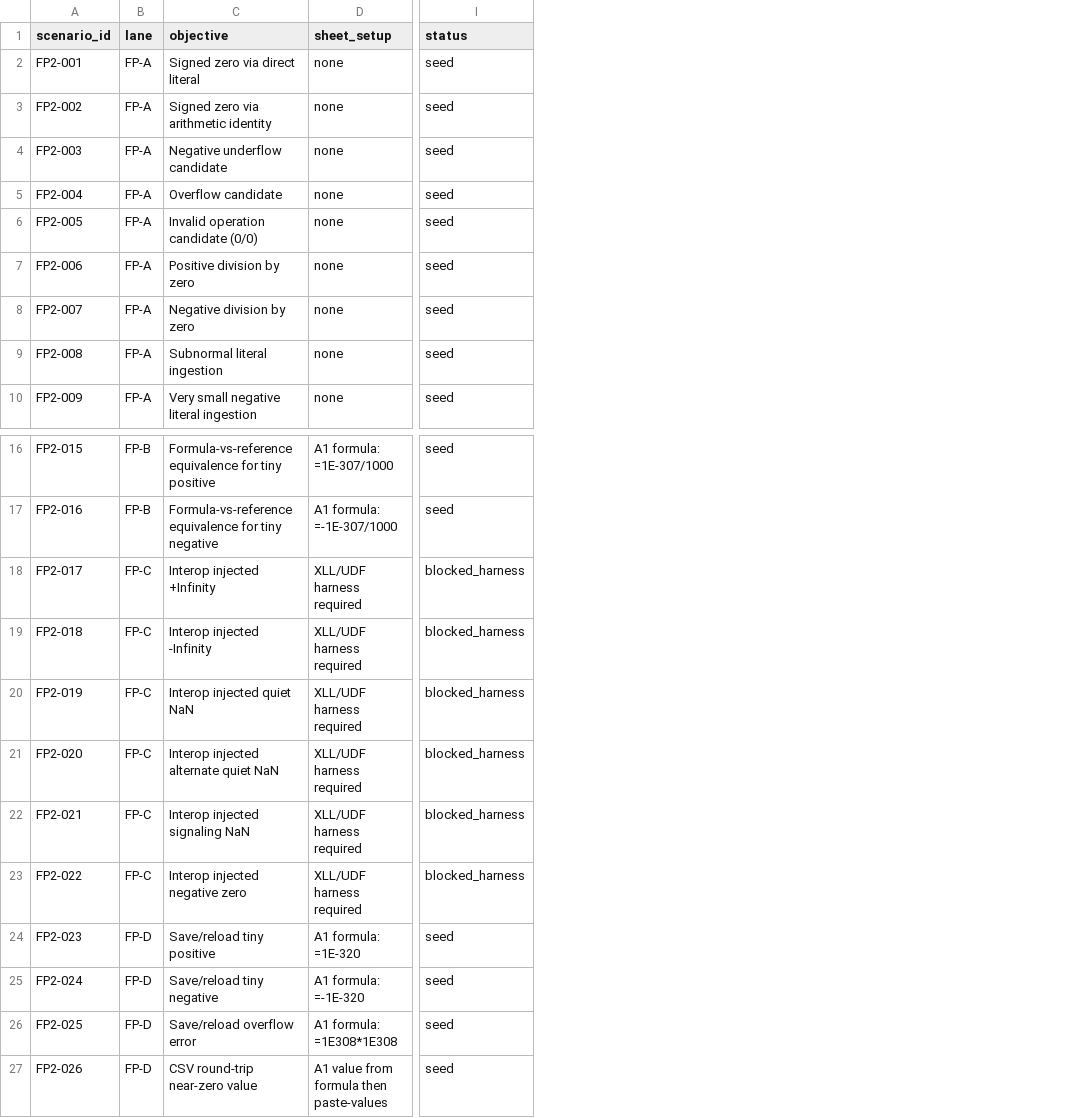
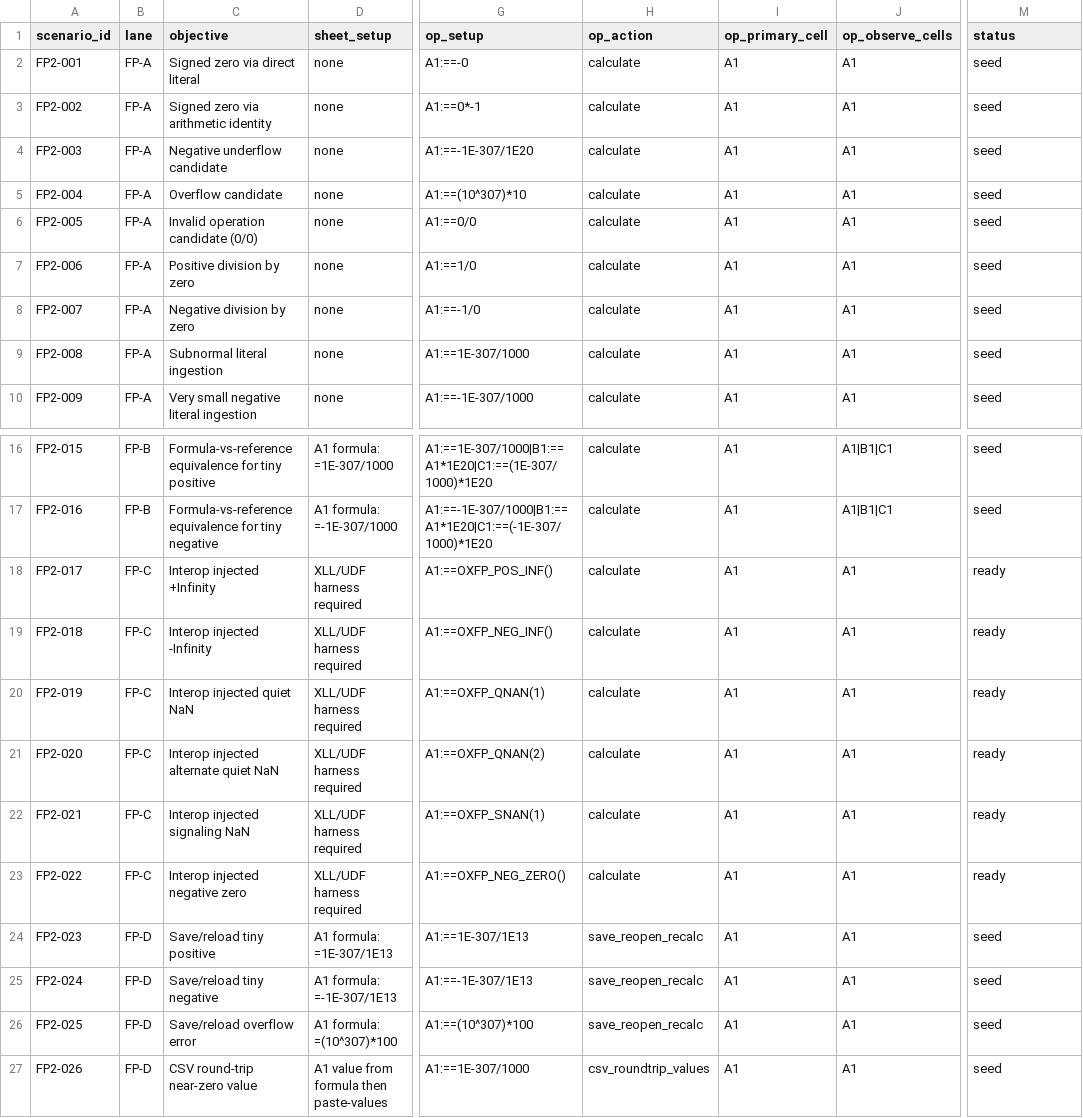
Before and after one commit to DnaCalc/OxFunc, a CSV file: docs/function-lane/FLOATING_POINT_SCENARIO_MANIFEST_SEED.csv, drawn as a sheet; only a part is shown, gaps mark what is left out; addresses are those after the commit; the diff names each change by its address in the sheet, - before the commit and + after, or states it on an @@ line.

```diff
--- a/docs/function-lane/FLOATING_POINT_SCENARIO_MANIFEST_SEED.csv
+++ b/docs/function-lane/FLOATING_POINT_SCENARIO_MANIFEST_SEED.csv
+column G (op_setup), rows 2-10: A1:==-0 | A1:==0*-1 | A1:==-1E-307/1E20 | A1:==(10^307)*10 | A1:==0/0 | A1:==1/0 | A1:==-1/0 | A1:==1E-307/1000 | A1:==-1E-307/1000; rows 16-27: A1:==1E-307/1000|B1:==A1*1E20|C1:==(1E-307/1000)*1E20 | A1:==-1E-307/1000|B1:==A1*1E20|C1:==(-1E-307/1000)*1E20 | A1:==OXFP_POS_INF() | A1:==OXFP_NEG_INF() | A1:==OXFP_QNAN(1) | A1:==OXFP_QNAN(2) | A1:==OXFP_SNAN(1) | A1:==OXFP_NEG_ZERO() | A1:==1E-307/1E13 | A1:==-1E-307/1E13 | A1:==(10^307)*100 | A1:==1E-307/1000
+column H (op_action), rows 2-10: all calculate; rows 16-27: calculate | calculate | calculate | calculate | calculate | calculate | calculate | calculate | save_reopen_recalc | save_reopen_recalc | save_reopen_recalc | csv_roundtrip_values
+column I (op_primary_cell), rows 2-10: all A1; rows 16-27: all A1
+column J (op_observe_cells), rows 2-10: all A1; rows 16-27: A1|B1|C1 | A1|B1|C1 | A1 | A1 | A1 | A1 | A1 | A1 | A1 | A1 | A1 | A1
-M18:M23 (status): blocked_harness
+M18:M23 (status): ready
-D24 (sheet_setup): A1 formula: =1E-320
+D24 (sheet_setup): A1 formula: =1E-307/1E13
-D25 (sheet_setup): A1 formula: =-1E-320
+D25 (sheet_setup): A1 formula: =-1E-307/1E13
-D26 (sheet_setup): A1 formula: =1E308*1E308
+D26 (sheet_setup): A1 formula: =(10^307)*100
```
Also changed, not shown: docs/function-lane/FLOATING_POINT_LEAN_EXCEL_DEVIATION_LEDGER.csv, tools/fp-probe/results/FLOATING_POINT_RESULTS_TEMPLATE.csv, 20 other files.
